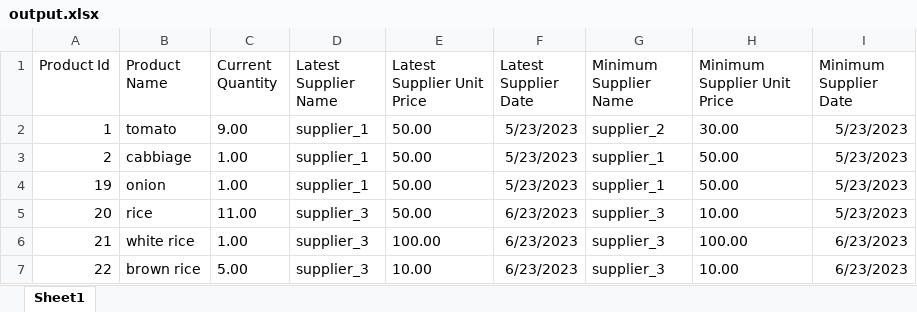
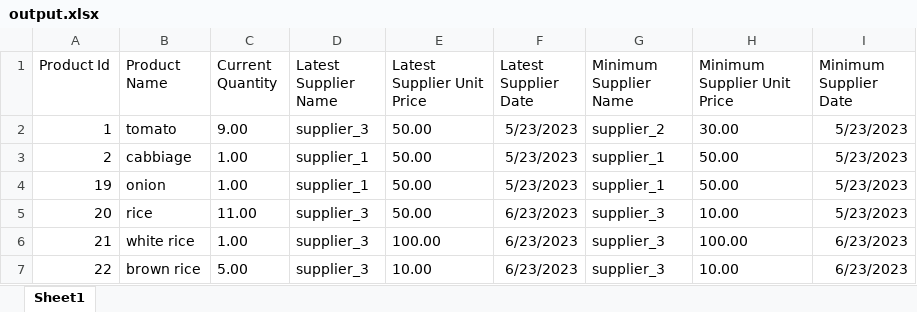
Before and after one commit to Aadityakiran-S/postgres-inventory-management, an Excel workbook: excel_sheets/output.xlsx, sheet Sheet1, drawn as a sheet; values as stored, in another font and other column widths than the file's, no borders; the diff names each change by its address in the sheet, - before the commit and + after, or states it on an @@ line.

Commit message:
Removed customer dependency on min price supplier query

```diff
--- a/excel_sheets/output.xlsx (sheet Sheet1)
+++ b/excel_sheets/output.xlsx (sheet Sheet1)
-D2 (Latest Supplier Name): supplier_1
+D2 (Latest Supplier Name): supplier_3
```
Also changed, not shown: 1 other file.
